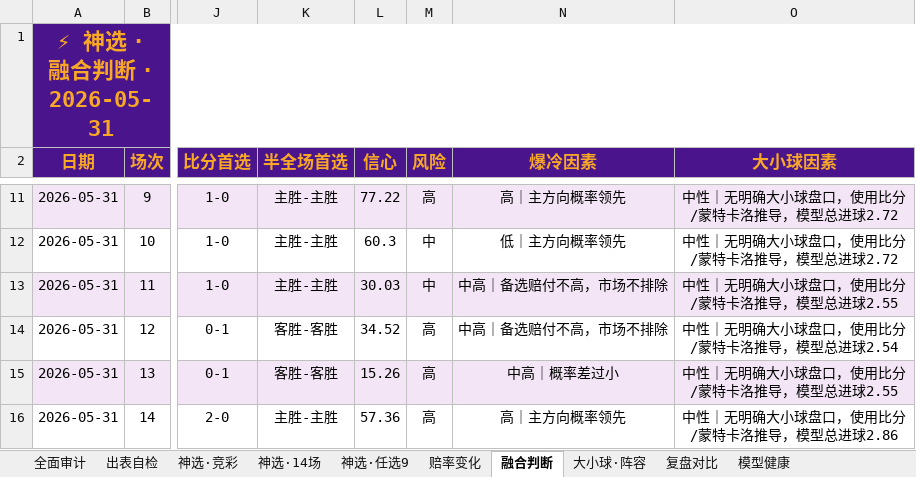
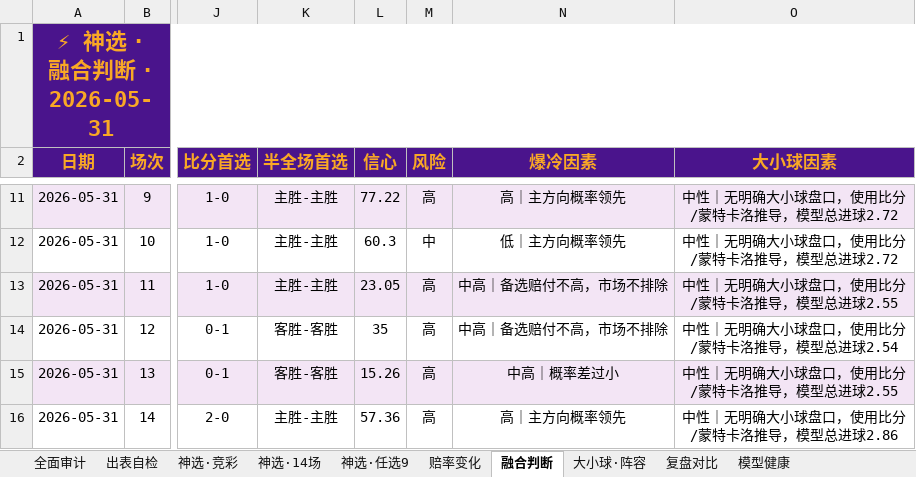
Before and after one commit to prenticeleogomez466-sys/-, an Excel workbook: 推荐产出/神选-竞彩推荐_2026-05-31.xlsx, sheet 融合判断, drawn as a sheet; only a part is shown, gaps mark what is left out; values as stored, in another font and other column widths than the file's, no borders; the diff covers the shown part only; the diff names each change by its address in the sheet, - before the commit and + after, or states it on an @@ line.

```diff
--- a/推荐产出/神选-竞彩推荐_2026-05-31.xlsx (sheet 融合判断)
+++ b/推荐产出/神选-竞彩推荐_2026-05-31.xlsx (sheet 融合判断)
-L13 (信心): 30.03
+L13 (信心): 23.05
-M13 (风险): 中
+M13 (风险): 高
-L14 (信心): 34.52
+L14 (信心): 35
```
Also changed, not shown: 18 edited cells elsewhere in this sheet, sheet 复盘对比, sheet 赔率变化, sheet 神选·竞彩, sheet 出表自检, sheet 全面审计, sheet 神选·14场, 1 more sheet, 2 other files.
